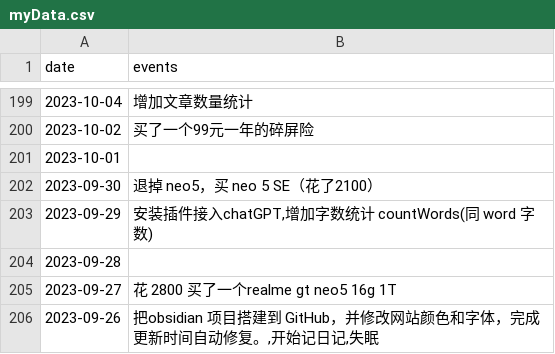
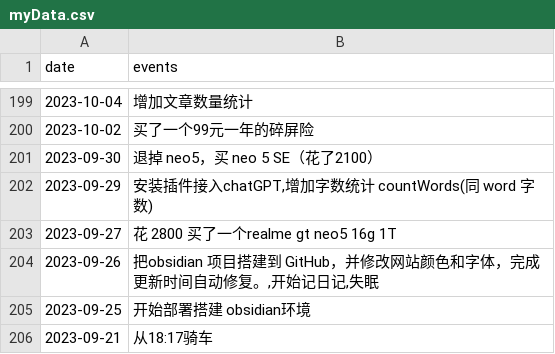
Before and after one commit to 2198764529/obsidian, a CSV file: themes/note/assets/data/my/myData.csv, drawn as a sheet; only a part is shown, gaps mark what is left out; the shorter side is filled out with more unchanged rows; the diff names each change by its address in the sheet, - before the commit and + after, or states it on an @@ line.

```diff
--- a/themes/note/assets/data/my/myData.csv
+++ b/themes/note/assets/data/my/myData.csv
-row 201: 2023-10-01
-row 204: 2023-09-28
```
Also changed, not shown: 1 other file.
